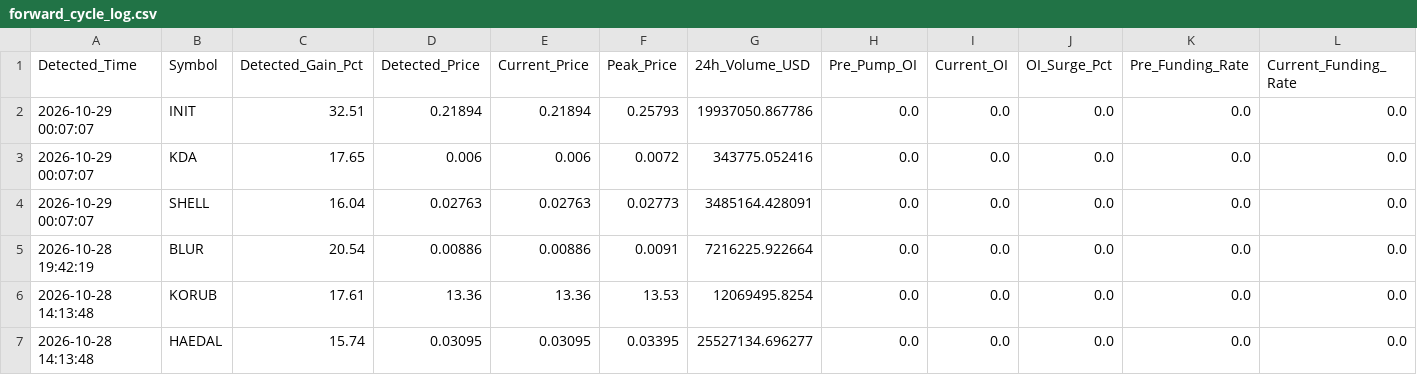
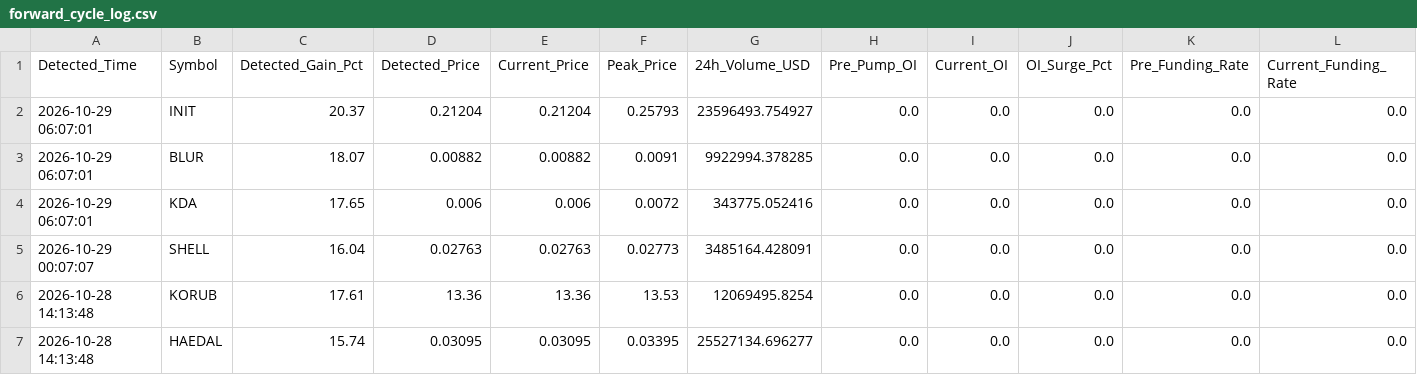
Before and after one commit to Mobinul88/mobinul, a CSV file: forward_cycle_log.csv, drawn as a sheet; only a part is shown; removed rows and columns are numbered as before the commit, all else as after; rows hold the shown columns only; the diff names each change by its address in the sheet, - before the commit and + after, or states it on an @@ line.

```diff
--- a/forward_cycle_log.csv
+++ b/forward_cycle_log.csv
-A2 (Detected_Time): 2026-10-29 00:07:07
+A2 (Detected_Time): 2026-10-29 06:07:01
-C2 (Detected_Gain_Pct): 32.51
+C2 (Detected_Gain_Pct): 20.37
-D2 (Detected_Price): 0.21894
+D2 (Detected_Price): 0.21204
-E2 (Current_Price): 0.21894
+E2 (Current_Price): 0.21204
-G2 (24h_Volume_USD): 19937050.867786
+G2 (24h_Volume_USD): 23596493.754927
+row 3: 2026-10-29 06:07:01 | BLUR | 18.07 | 0.00882 | 0.00882 | 0.0091 | 9922994.378285 | 0.0 | 0.0 | 0.0 | 0.0 | 0.0
-A4 (Detected_Time): 2026-10-29 00:07:07
+A4 (Detected_Time): 2026-10-29 06:07:01
-row 5: 2026-10-28 19:42:19 | BLUR | 20.54 | 0.00886 | 0.00886 | 0.0091 | 7216225.922664 | 0.0 | 0.0 | 0.0 | 0.0 | 0.0
```
